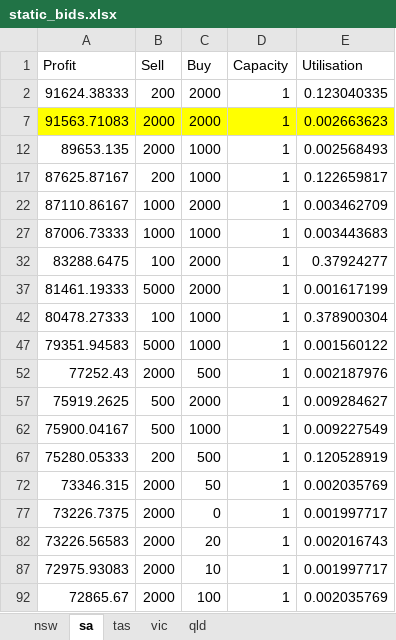
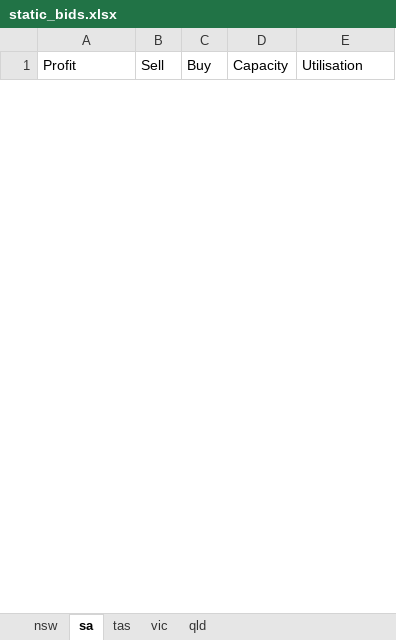
Before and after one commit to ericzhou-exz/battery-arbitrage, an Excel workbook: static_bids.xlsx, sheet sa, drawn as a sheet; only a part is shown; values as stored, in another font and other column widths than the file's, no borders; charts and pictures and table styles not drawn; removed rows and columns are numbered as before the commit, all else as after; the diff covers the shown part only; the diff names each change by its address in the sheet, - before the commit and + after, or states it on an @@ line.

```diff
--- a/static_bids.xlsx (sheet sa)
+++ b/static_bids.xlsx (sheet sa)
@@ row 2 hidden: 91624.38333 | 200 | 2000 | 1 | 0.123040335 @@
@@ row 7 hidden: 91563.71083 | 2000 | 2000 | 1 | 0.002663623 @@
@@ row 12 hidden: 89653.135 | 2000 | 1000 | 1 | 0.002568493 @@
@@ row 17 hidden: 87625.87167 | 200 | 1000 | 1 | 0.122659817 @@
@@ row 22 hidden: 87110.86167 | 1000 | 2000 | 1 | 0.003462709 @@
@@ row 27 hidden: 87006.73333 | 1000 | 1000 | 1 | 0.003443683 @@
@@ row 32 hidden: 83288.6475 | 100 | 2000 | 1 | 0.37924277 @@
@@ row 37 hidden: 81461.19333 | 5000 | 2000 | 1 | 0.001617199 @@
@@ row 42 hidden: 80478.27333 | 100 | 1000 | 1 | 0.378900304 @@
@@ row 47 hidden: 79351.94583 | 5000 | 1000 | 1 | 0.001560122 @@
@@ row 52 hidden: 77252.43 | 2000 | 500 | 1 | 0.002187976 @@
@@ row 57 hidden: 75919.2625 | 500 | 2000 | 1 | 0.009284627 @@
@@ row 62 hidden: 75900.04167 | 500 | 1000 | 1 | 0.009227549 @@
@@ row 67 hidden: 75280.05333 | 200 | 500 | 1 | 0.120528919 @@
@@ row 72 hidden: 73346.315 | 2000 | 50 | 1 | 0.002035769 @@
@@ row 77 hidden: 73226.7375 | 2000 | 0 | 1 | 0.001997717 @@
@@ row 82 hidden: 73226.56583 | 2000 | 20 | 1 | 0.002016743 @@
@@ row 87 hidden: 72975.93083 | 2000 | 10 | 1 | 0.001997717 @@
@@ row 92 hidden: 72865.67 | 2000 | 100 | 1 | 0.002035769 @@
```
Also changed, not shown: 107 hidden or unhidden rows elsewhere in this sheet, sheet nsw, sheet qld, sheet vic, sheet tas, charts or pictures, 1 other file.
